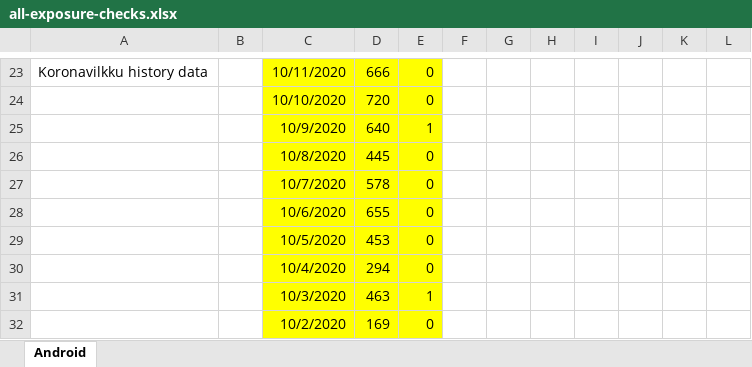
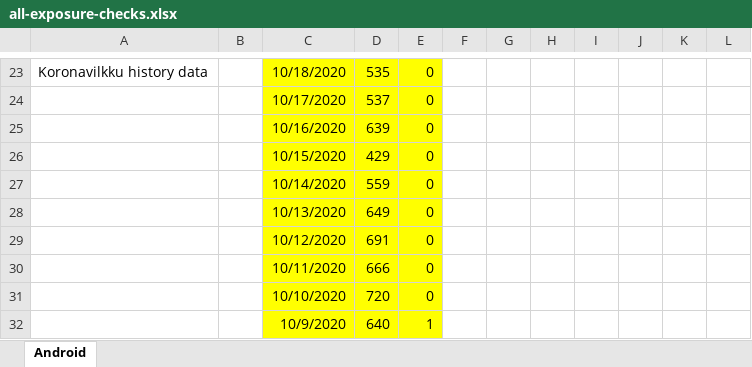
Before and after one commit to jussivirkkala/Excel, an Excel workbook: all-exposure-checks/all-exposure-checks.xlsx, sheet Android, drawn as a sheet; only a part is shown, gaps mark what is left out; the shorter side is filled out with more unchanged rows; values as stored, in another font and other column widths than the file's, no borders; charts and pictures not drawn; the diff covers the shown part only; the diff names each change by its address in the sheet, - before the commit and + after, or states it on an @@ line.

```diff
--- a/all-exposure-checks/all-exposure-checks.xlsx (sheet Android)
+++ b/all-exposure-checks/all-exposure-checks.xlsx (sheet Android)
-C23: 10/11/2020
+C23: 10/18/2020
-D23: 666
+D23: 535
+row 24:  |  | 10/17/2020 | 537 | 0
+row 25:  |  | 10/16/2020 | 639 | 0
+row 26:  |  | 10/15/2020 | 429 | 0
+row 27:  |  | 10/14/2020 | 559 | 0
+row 28:  |  | 10/13/2020 | 649 | 0
+row 29:  |  | 10/12/2020 | 691 | 0
+row 30:  |  | 10/11/2020 | 666 | 0
```
Also changed, not shown: 20 added rows, 13 removed rows and 82 edited cells elsewhere in this sheet, formulas that keep their value, charts or pictures.
